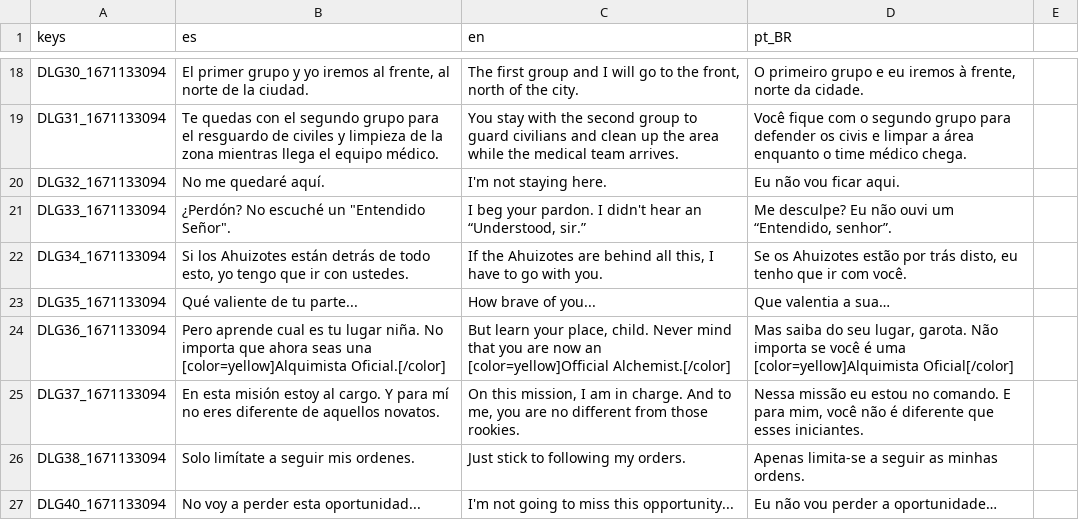
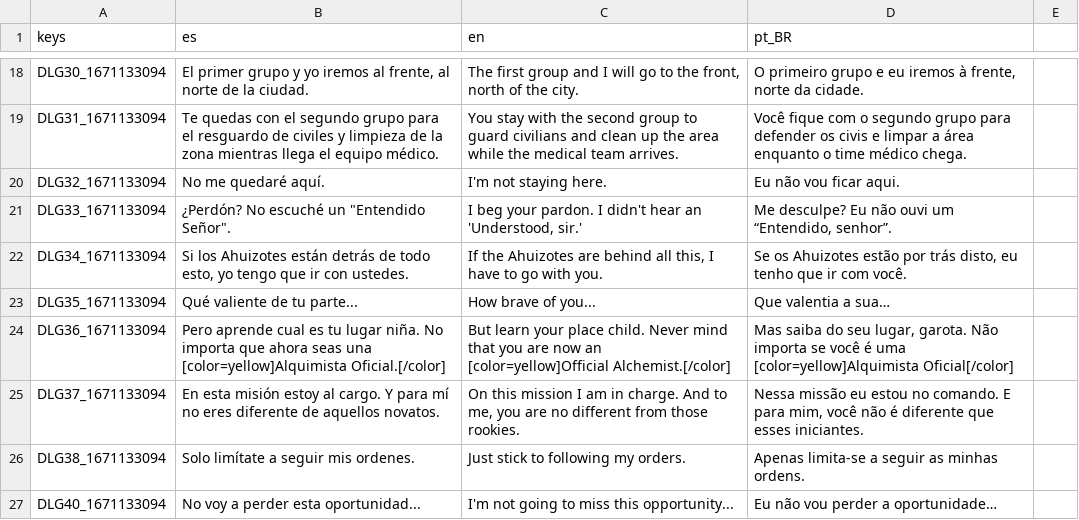
Before and after one commit to dannygaray60/toziuha-night-oota-revamped-translation, a CSV file: localization/dialogs.csv, drawn as a sheet; only a part is shown, gaps mark what is left out; the diff covers the shown part only.

```diff
--- a/localization/dialogs.csv
+++ b/localization/dialogs.csv
@@ -21 +21 @@ DLG32_1671133094,No me quedaré aquí.,I'm not staying here.,Eu não vou ficar a
-DLG33_1671133094,"¿Perdón? No escuché un ""Entendido Señor"".","I beg your pardon. I didn't hear an “Understood, sir.”","Me desculpe? Eu não ouvi um “Entendido, senhor”.",
+DLG33_1671133094,"¿Perdón? No escuché un ""Entendido Señor"".","I beg your pardon. I didn't hear an 'Understood, sir.'","Me desculpe? Eu não ouvi um “Entendido, senhor”."
@@ -24,2 +24,2 @@ DLG35_1671133094,Qué valiente de tu parte...,How brave of you...,Que valentia a
-DLG36_1671133094,Pero aprende cual es tu lugar niña. No importa que ahora seas una [color=yellow]Alquimista Oficial.[/color],"But learn your place, child. Never mind that you are now an [color=yellow]Official Alchemist.[/color]","Mas saiba do seu lugar, garota. Não importa se você é uma [color=yellow]Alquimista Oficial[/color] ",
-DLG37_1671133094,En esta misión estoy al cargo. Y para mí no eres diferente de aquellos novatos.,"On this mission, I am in charge. And to me, you are no different from those rookies.","Nessa missão eu estou no comando. E para mim, você não é diferente que esses iniciantes.",
+DLG36_1671133094,Pero aprende cual es tu lugar niña. No importa que ahora seas una [color=yellow]Alquimista Oficial.[/color],But learn your place child. Never mind that you are now an [color=yellow]Official Alchemist.[/color],"Mas saiba do seu lugar, garota. Não importa se você é uma [color=yellow]Alquimista Oficial[/color] "
+DLG37_1671133094,En esta misión estoy al cargo. Y para mí no eres diferente de aquellos novatos.,"On this mission I am in charge. And to me, you are no different from those rookies.","Nessa missão eu estou no comando. E para mim, você não é diferente que esses iniciantes."
```
Also changed, not shown: 28 edited cells elsewhere in this file, localization/elemental_circuits.csv, localization/localizations.csv.
